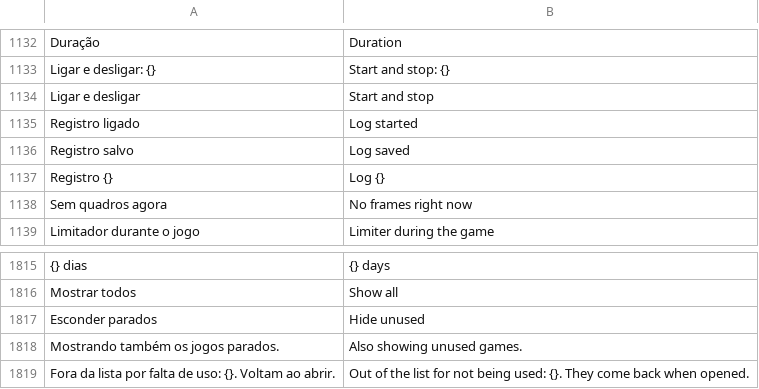
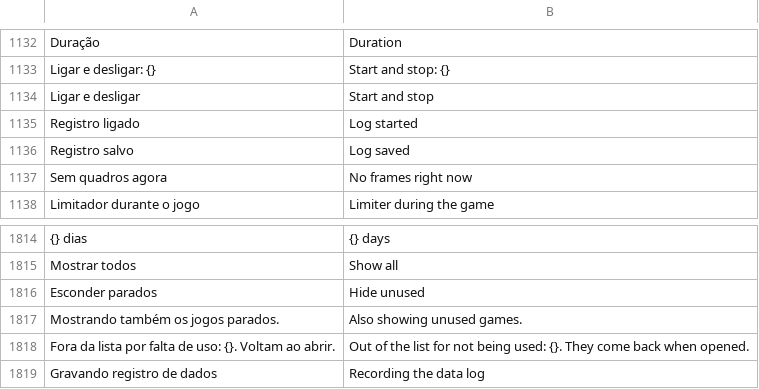
Before and after one commit to maliquem/Prisma, a TSV file: res/en.tsv, drawn as a sheet; only a part is shown, gaps mark what is left out; removed rows and columns are numbered as before the commit, all else as after; the diff names each change by its address in the sheet, - before the commit and + after, or states it on an @@ line.

```diff
--- a/res/en.tsv
+++ b/res/en.tsv
-row 1137: Registro {} | Log {}
+row 1819: Gravando registro de dados | Recording the data log
```
Also changed, not shown: res/es.tsv, res/ru.tsv, 10 other files.
